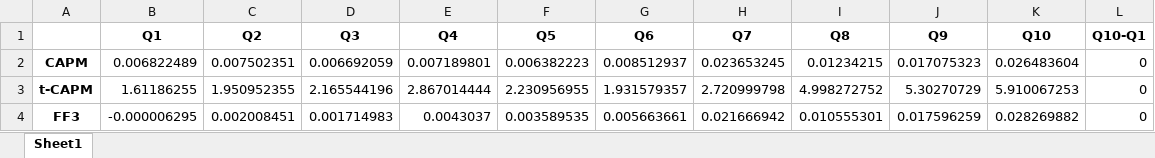
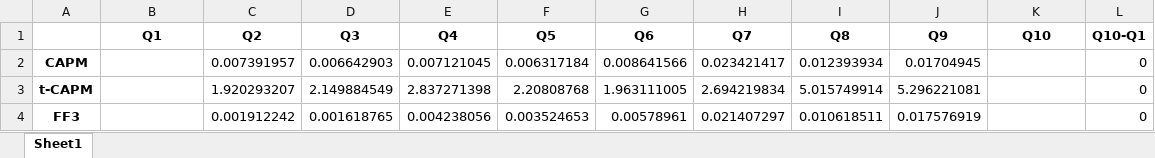
Before and after one commit to alex-fang123/investment_project, an Excel workbook: output/part3/4. vw_panel.xlsx, sheet Sheet1, drawn as a sheet; only a part is shown; values as stored, in another font and other column widths than the file's, no borders; the diff covers the shown part only; the diff names each change by its address in the sheet, - before the commit and + after, or states it on an @@ line.

Commit message:
finish part 3

```diff
--- a/output/part3/4. vw_panel.xlsx (sheet Sheet1)
+++ b/output/part3/4. vw_panel.xlsx (sheet Sheet1)
-B2 (Q1): 0.006822489
+B2 (Q1): (empty)
-C2 (Q2): 0.007502351
+C2 (Q2): 0.007391957
-D2 (Q3): 0.006692059
+D2 (Q3): 0.006642903
-E2 (Q4): 0.007189801
+E2 (Q4): 0.007121045
-F2 (Q5): 0.006382223
+F2 (Q5): 0.006317184
-G2 (Q6): 0.008512937
+G2 (Q6): 0.008641566
-H2 (Q7): 0.023653245
+H2 (Q7): 0.023421417
-I2 (Q8): 0.01234215
+I2 (Q8): 0.012393934
-J2 (Q9): 0.017075323
+J2 (Q9): 0.01704945
-K2 (Q10): 0.026483604
+K2 (Q10): (empty)
-B3 (Q1): 1.61186255
+B3 (Q1): (empty)
-C3 (Q2): 1.950952355
+C3 (Q2): 1.920293207
-D3 (Q3): 2.165544196
+D3 (Q3): 2.149884549
-E3 (Q4): 2.867014444
+E3 (Q4): 2.837271398
-F3 (Q5): 2.230956955
+F3 (Q5): 2.20808768
-G3 (Q6): 1.931579357
+G3 (Q6): 1.963111005
-H3 (Q7): 2.720999798
+H3 (Q7): 2.694219834
-I3 (Q8): 4.998272752
+I3 (Q8): 5.015749914
-J3 (Q9): 5.30270729
+J3 (Q9): 5.296221081
-K3 (Q10): 5.910067253
+K3 (Q10): (empty)
-B4 (Q1): -0.000006295
+B4 (Q1): (empty)
-C4 (Q2): 0.002008451
+C4 (Q2): 0.001912242
-D4 (Q3): 0.001714983
+D4 (Q3): 0.001618765
-E4 (Q4): 0.0043037
+E4 (Q4): 0.004238056
-F4 (Q5): 0.003589535
+F4 (Q5): 0.003524653
-G4 (Q6): 0.005663661
+G4 (Q6): 0.00578961
-H4 (Q7): 0.021666942
+H4 (Q7): 0.021407297
-I4 (Q8): 0.010555301
+I4 (Q8): 0.010618511
-J4 (Q9): 0.017596259
+J4 (Q9): 0.017576919
-K4 (Q10): 0.028269882
+K4 (Q10): (empty)
```
Also changed, not shown: 30 edited cells elsewhere in this sheet, output/part3/3. ff5_result.xlsx, output/part3/3. ff5_with_ratio_result.xlsx, 38 other files.
